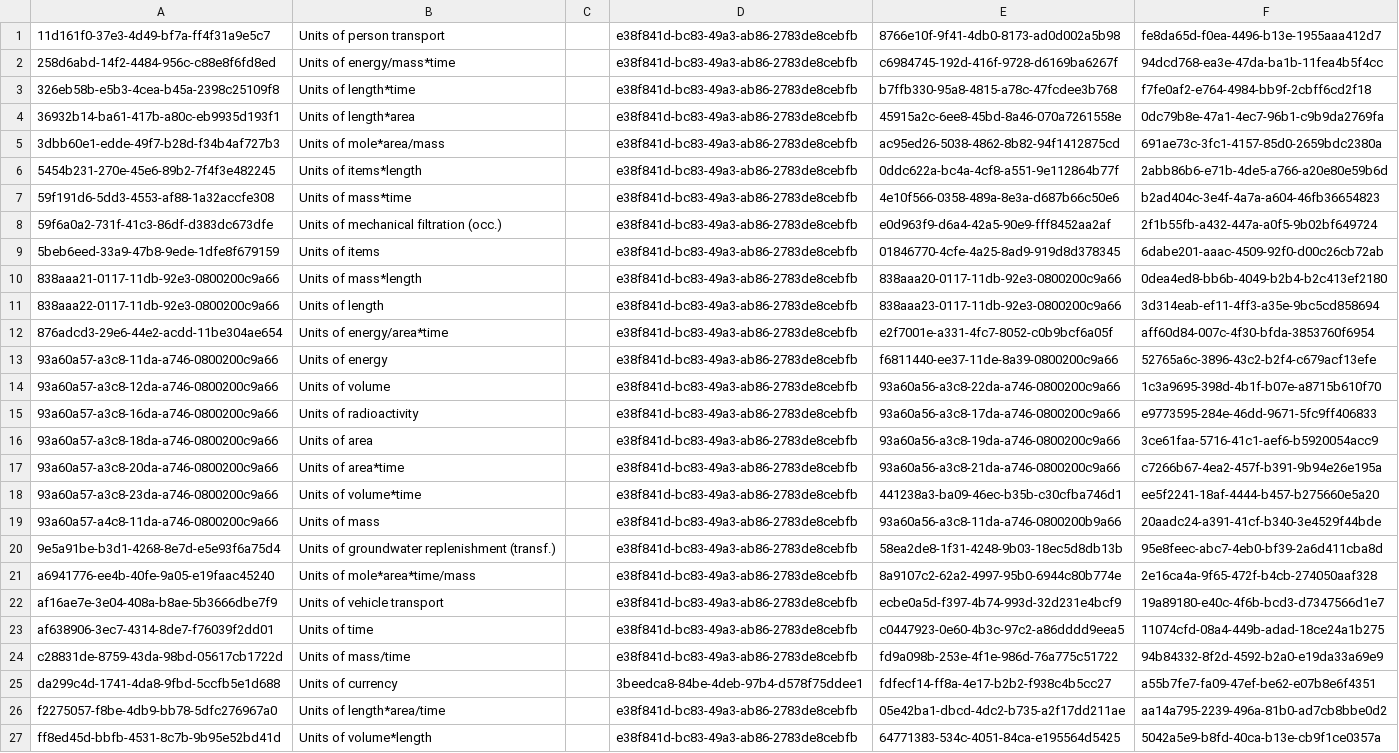
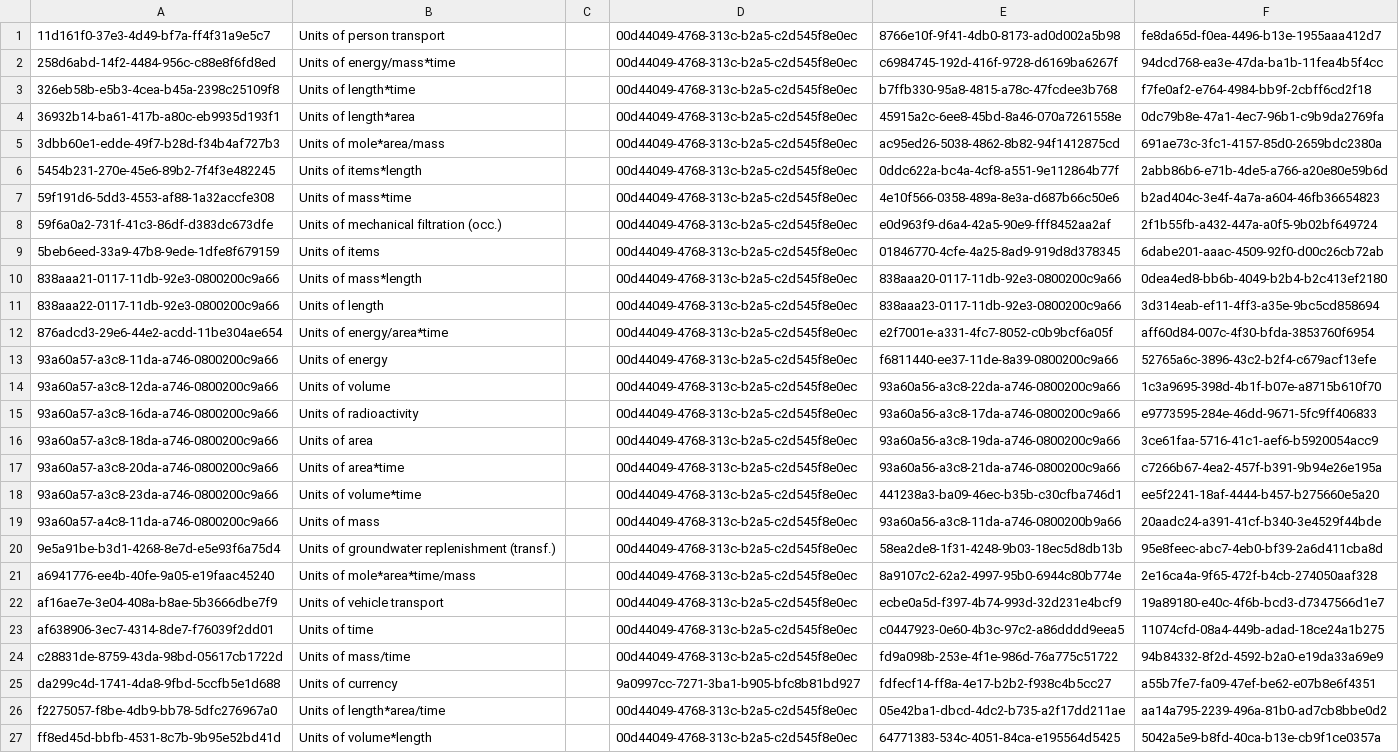
Before and after one commit to GreenDelta/olca-app, a CSV file: olca-refdata/data/all/unit_groups.csv, drawn as a sheet; the diff names each change by its address in the sheet, - before the commit and + after, or states it on an @@ line.

```diff
--- a/olca-refdata/data/all/unit_groups.csv
+++ b/olca-refdata/data/all/unit_groups.csv
-D1:D24: e38f841d-bc83-49a3-ab86-2783de8cebfb
+D1:D24: 00d44049-4768-313c-b2a5-c2d545f8e0ec
-D25: 3beedca8-84be-4deb-97b4-d578f75ddee1
+D25: 9a0997cc-7271-3ba1-b905-bfc8b81bd927
-D26:D27: e38f841d-bc83-49a3-ab86-2783de8cebfb
+D26:D27: 00d44049-4768-313c-b2a5-c2d545f8e0ec
```
Also changed, not shown: olca-refdata/data/all/categories.csv, olca-refdata/data/all/flow_properties.csv, 4 other files.
